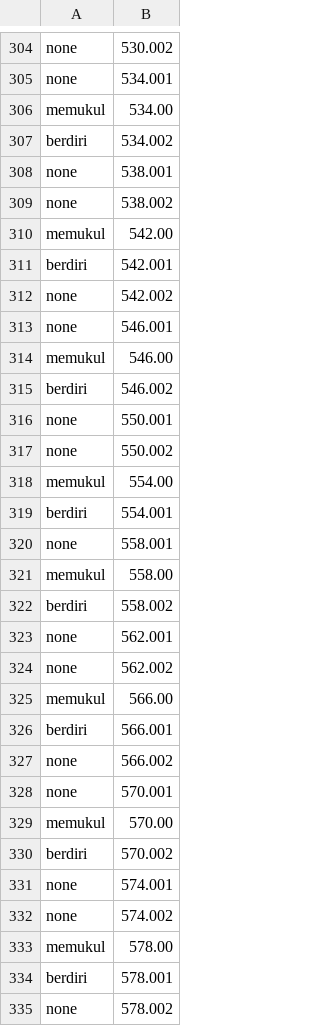
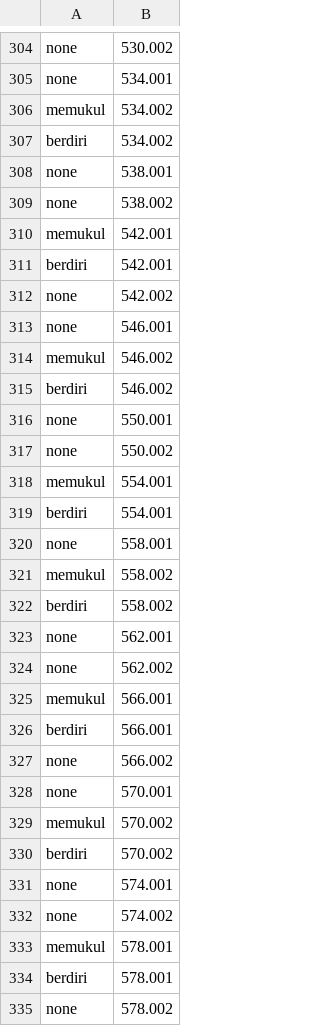
Before and after one commit to zidanfadl/posec3d-video-structuralize, a CSV file: data/anno/50d_2s2_edited.csv, drawn as a sheet; only a part is shown, gaps mark what is left out; the diff covers the shown part only.

```diff
--- a/data/anno/50d_2s2_edited.csv
+++ b/data/anno/50d_2s2_edited.csv
@@ -305,3 +305,3 @@ none,530.002
 none,534.001
-memukul,534.00
+memukul,534.002
 berdiri,534.002
@@ -309,3 +309,3 @@ none,538.001
 none,538.002
-memukul,542.00
+memukul,542.001
 berdiri,542.001
@@ -313,3 +313,3 @@ none,542.002
 none,546.001
-memukul,546.00
+memukul,546.002
 berdiri,546.002
@@ -317,6 +317,6 @@ none,550.001
 none,550.002
-memukul,554.00
+memukul,554.001
 berdiri,554.001
 none,558.001
-memukul,558.00
+memukul,558.002
 berdiri,558.002
@@ -324,3 +324,3 @@ none,562.001
 none,562.002
-memukul,566.00
+memukul,566.001
 berdiri,566.001
@@ -328,3 +328,3 @@ none,566.002
 none,570.001
-memukul,570.00
+memukul,570.002
 berdiri,570.002
@@ -332,3 +332,3 @@ none,574.001
 none,574.002
-memukul,578.00
+memukul,578.001
 berdiri,578.001
```
Also changed, not shown: 119 edited cells elsewhere in this file, 4 other files.
